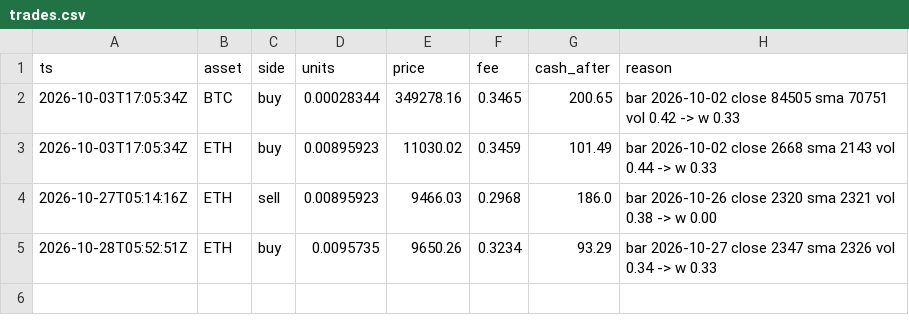
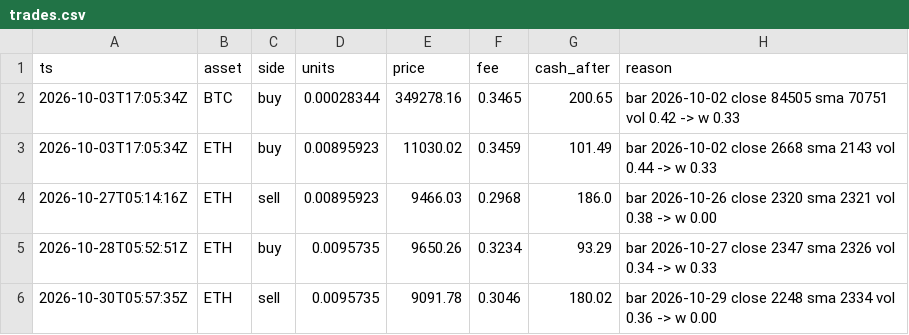
Before and after one commit to zachhowks-bit/ledger-bot, a CSV file: docs/data/trades.csv, drawn as a sheet; the diff names each change by its address in the sheet, - before the commit and + after, or states it on an @@ line.

```diff
--- a/docs/data/trades.csv
+++ b/docs/data/trades.csv
+row 6: 2026-10-30T05:57:35Z | ETH | sell | 0.0095735 | 9091.78 | 0.3046 | 180.02 | bar 2026-10-29 close 2248 sma 2334 vol 0.36 -> w 0.00
```
Also changed, not shown: docs/data/equity.csv, 1 other file.
